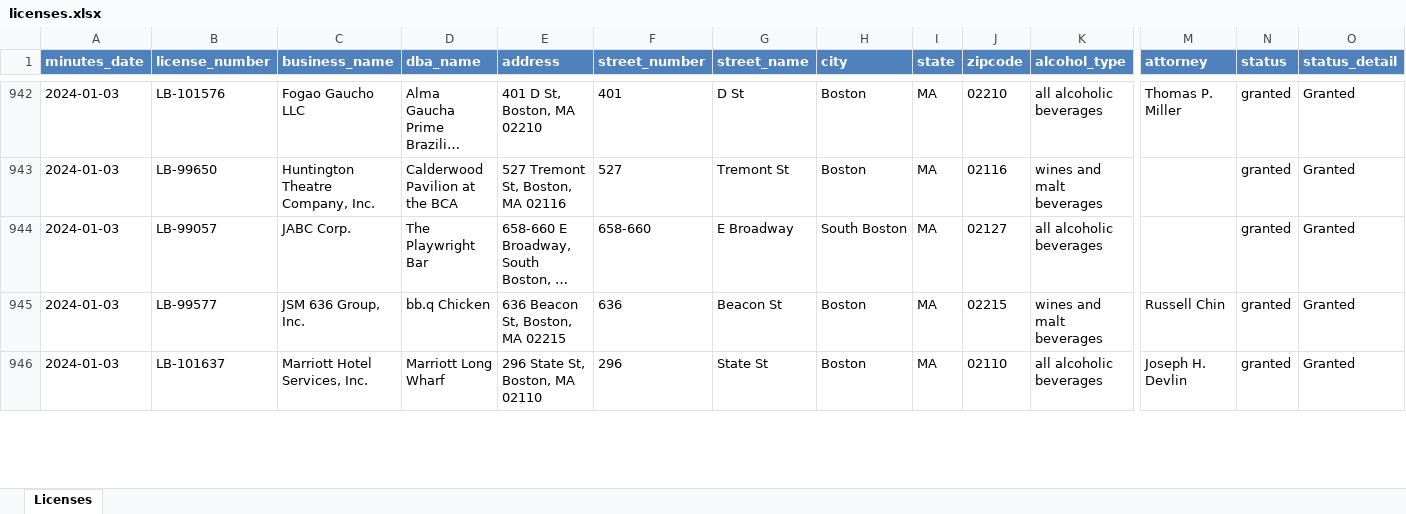
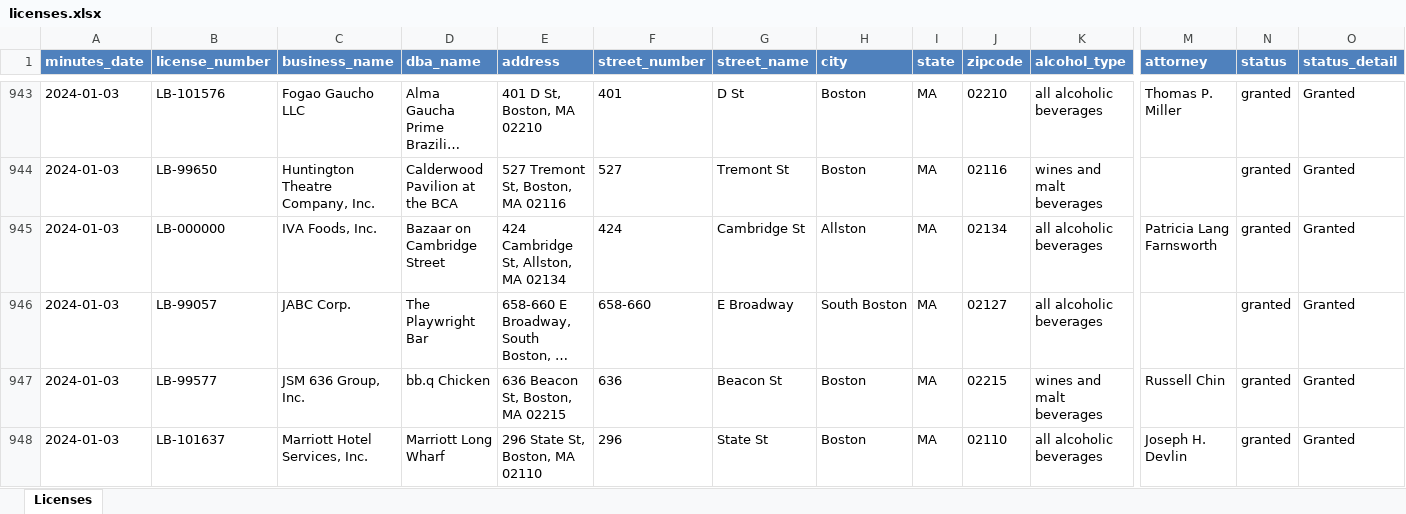
Before and after one commit to DanHUMassMed/Licensing-Board-Minutes, an Excel workbook: data/licenses.xlsx, sheet Licenses, drawn as a sheet; only a part is shown, gaps mark what is left out; long unchanged cells end in …; values as stored, in another font and other column widths than the file's, no borders; rows hold the shown columns only; the diff covers the shown part only; the diff names each change by its address in the sheet, - before the commit and + after, or states it on an @@ line.

Commit message:
fixes to pdf data

```diff
--- a/data/licenses.xlsx (sheet Licenses)
+++ b/data/licenses.xlsx (sheet Licenses)
+row 945: 2024-01-03 | LB-000000 | IVA Foods, Inc. | Bazaar on Cambridge Street | 424 Cambridge St, Allston, MA 02134 | 424 | Cambridge St | Allston | MA | 02134 | all alcoholic beverages | Patricia Lang Farnsworth | granted | Granted
```
Also changed, not shown: 3 added rows, 1 removed row and 44 edited cells elsewhere in this sheet, 10 other files.
